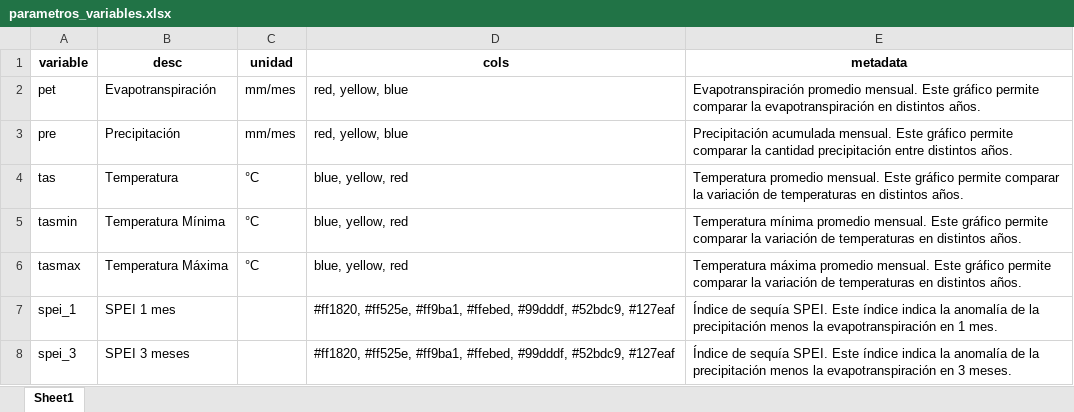
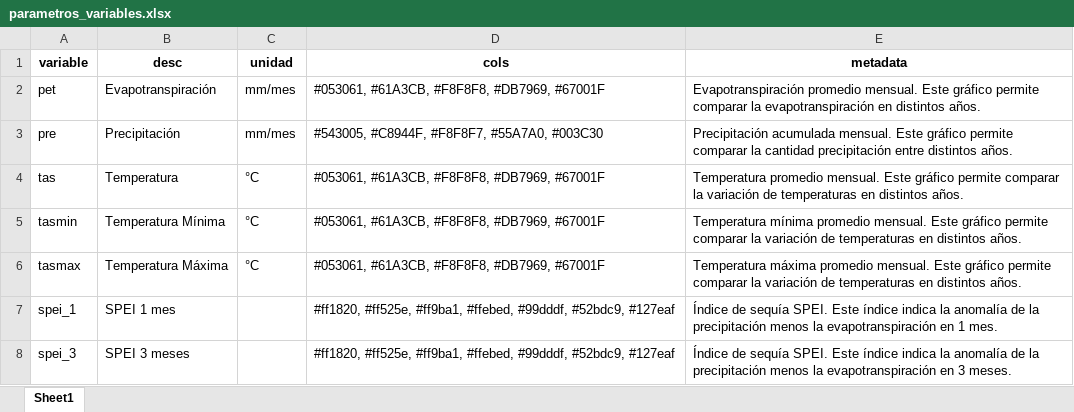
Before and after one commit to ODES-Chile/odes-unidades-shiny-app, an Excel workbook: data/parametros_variables.xlsx, sheet Sheet1, drawn as a sheet; only a part is shown; values as stored, in another font and other column widths than the file's, no borders; the diff names each change by its address in the sheet, - before the commit and + after, or states it on an @@ line.

```diff
--- a/data/parametros_variables.xlsx (sheet Sheet1)
+++ b/data/parametros_variables.xlsx (sheet Sheet1)
-D2 (cols): red, yellow, blue
+D2 (cols): #053061, #61A3CB, #F8F8F8, #DB7969, #67001F
-D3 (cols): red, yellow, blue
+D3 (cols): #543005, #C8944F, #F8F8F7, #55A7A0, #003C30
-D4:D6 (cols): blue, yellow, red
+D4:D6 (cols): #053061, #61A3CB, #F8F8F8, #DB7969, #67001F
```
Also changed, not shown: 5 other files.
